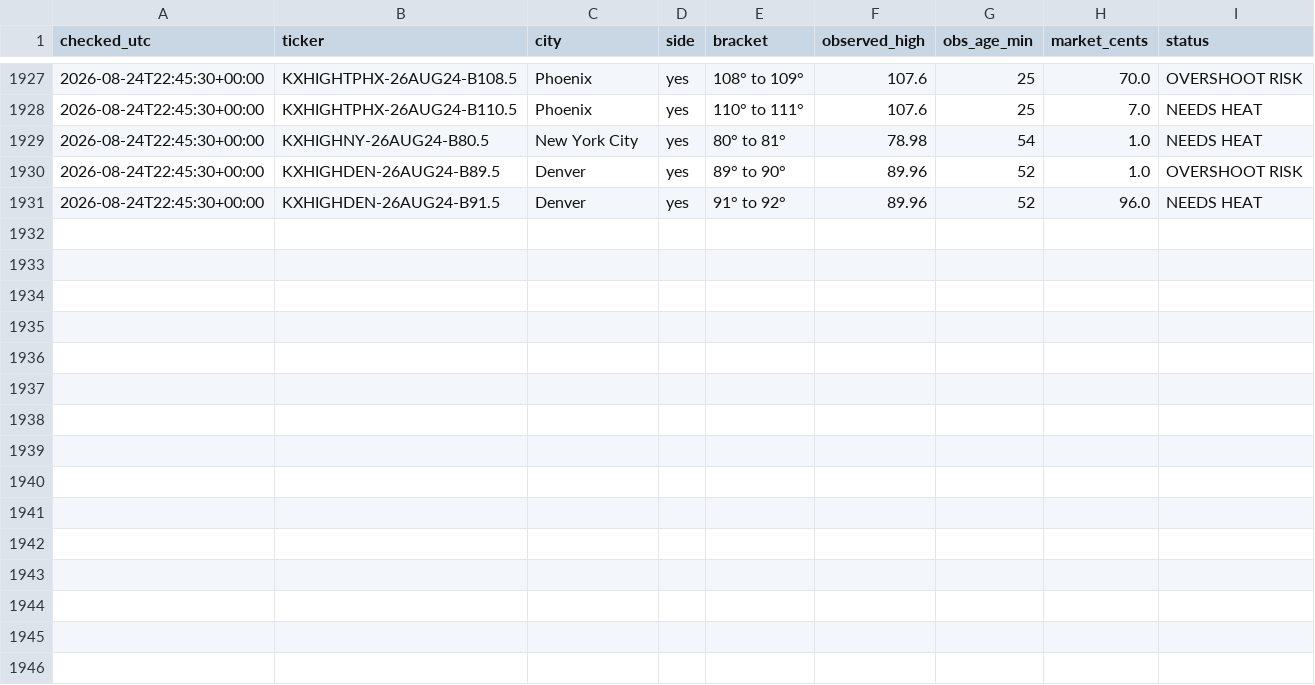
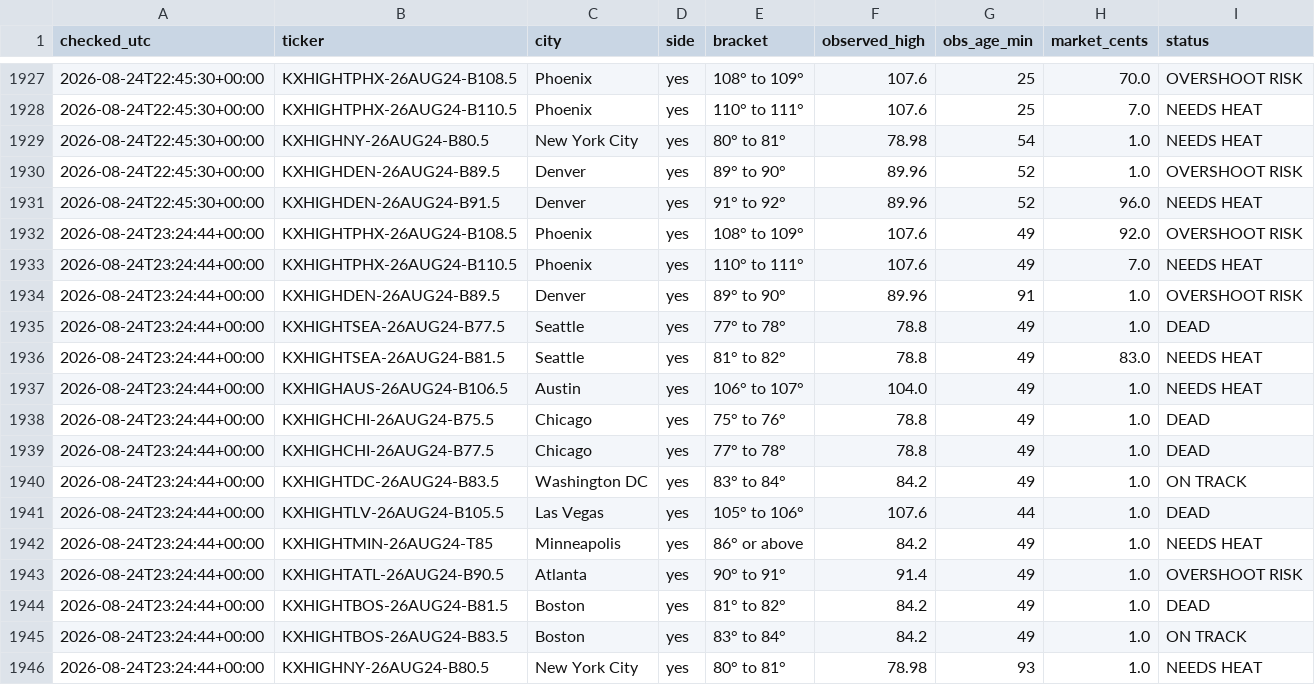
Before and after one commit to chrisscott2526-prog/Weather-Bot, a CSV file: swoop_log.csv, drawn as a sheet; only a part is shown, gaps mark what is left out; the diff names each change by its address in the sheet, - before the commit and + after, or states it on an @@ line.

Commit message:
swoop 2026-08-24 23:24

```diff
--- a/swoop_log.csv
+++ b/swoop_log.csv
+row 1932: 2026-08-24T23:24:44+00:00 | KXHIGHTPHX-26AUG24-B108.5 | Phoenix | yes | 108° to 109° | 107.6 | 49 | 92.0 | OVERSHOOT RISK
+row 1933: 2026-08-24T23:24:44+00:00 | KXHIGHTPHX-26AUG24-B110.5 | Phoenix | yes | 110° to 111° | 107.6 | 49 | 7.0 | NEEDS HEAT
+row 1934: 2026-08-24T23:24:44+00:00 | KXHIGHDEN-26AUG24-B89.5 | Denver | yes | 89° to 90° | 89.96 | 91 | 1.0 | OVERSHOOT RISK
+row 1935: 2026-08-24T23:24:44+00:00 | KXHIGHTSEA-26AUG24-B77.5 | Seattle | yes | 77° to 78° | 78.8 | 49 | 1.0 | DEAD
+row 1936: 2026-08-24T23:24:44+00:00 | KXHIGHTSEA-26AUG24-B81.5 | Seattle | yes | 81° to 82° | 78.8 | 49 | 83.0 | NEEDS HEAT
+row 1937: 2026-08-24T23:24:44+00:00 | KXHIGHAUS-26AUG24-B106.5 | Austin | yes | 106° to 107° | 104.0 | 49 | 1.0 | NEEDS HEAT
+row 1938: 2026-08-24T23:24:44+00:00 | KXHIGHCHI-26AUG24-B75.5 | Chicago | yes | 75° to 76° | 78.8 | 49 | 1.0 | DEAD
+row 1939: 2026-08-24T23:24:44+00:00 | KXHIGHCHI-26AUG24-B77.5 | Chicago | yes | 77° to 78° | 78.8 | 49 | 1.0 | DEAD
+row 1940: 2026-08-24T23:24:44+00:00 | KXHIGHTDC-26AUG24-B83.5 | Washington DC | yes | 83° to 84° | 84.2 | 49 | 1.0 | ON TRACK
+row 1941: 2026-08-24T23:24:44+00:00 | KXHIGHTLV-26AUG24-B105.5 | Las Vegas | yes | 105° to 106° | 107.6 | 44 | 1.0 | DEAD
+row 1942: 2026-08-24T23:24:44+00:00 | KXHIGHTMIN-26AUG24-T85 | Minneapolis | yes | 86° or above | 84.2 | 49 | 1.0 | NEEDS HEAT
+row 1943: 2026-08-24T23:24:44+00:00 | KXHIGHTATL-26AUG24-B90.5 | Atlanta | yes | 90° to 91° | 91.4 | 49 | 1.0 | OVERSHOOT RISK
+row 1944: 2026-08-24T23:24:44+00:00 | KXHIGHTBOS-26AUG24-B81.5 | Boston | yes | 81° to 82° | 84.2 | 49 | 1.0 | DEAD
+row 1945: 2026-08-24T23:24:44+00:00 | KXHIGHTBOS-26AUG24-B83.5 | Boston | yes | 83° to 84° | 84.2 | 49 | 1.0 | ON TRACK
+row 1946: 2026-08-24T23:24:44+00:00 | KXHIGHNY-26AUG24-B80.5 | New York City | yes | 80° to 81° | 78.98 | 93 | 1.0 | NEEDS HEAT
```
Also changed, not shown: 1 other file.
